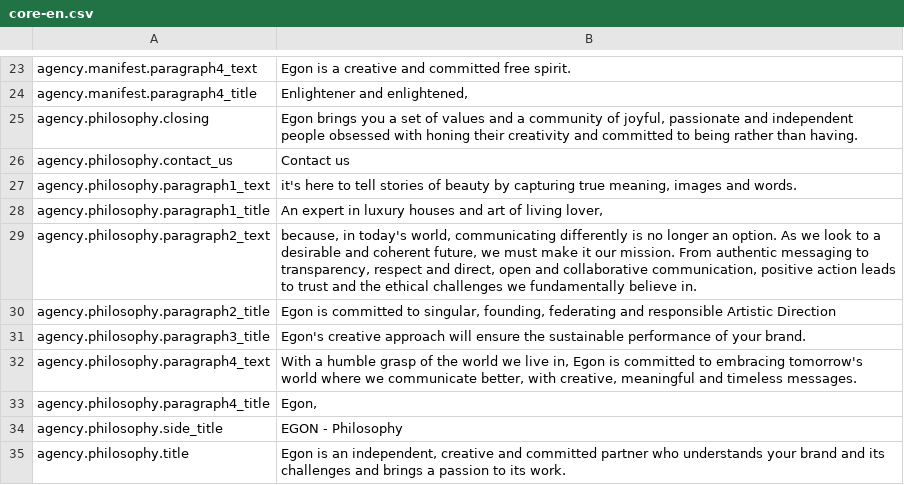
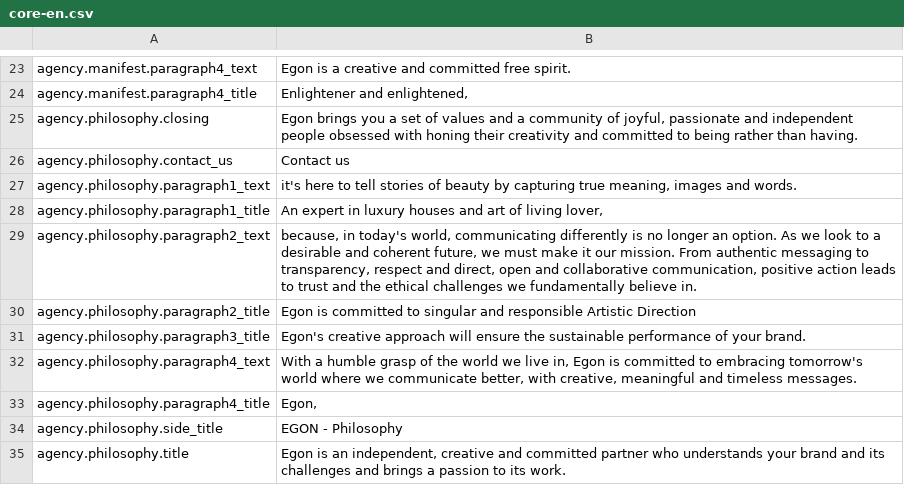
Before and after one commit to Robloche/egon, a CSV file: locales-sources/core-en.csv, drawn as a sheet; only a part is shown, gaps mark what is left out.

```diff
--- a/locales-sources/core-en.csv
+++ b/locales-sources/core-en.csv
@@ -29,3 +29,3 @@ agency.philosophy.paragraph1_title;An expert in luxury houses and art of living
 agency.philosophy.paragraph2_text;because, in today's world, communicating differently is no longer an option. As we look to a desirable and coherent future, we must make it our mission. From authentic messaging to transparency, respect and direct, open and collaborative communication, positive action leads to trust and the ethical challenges we fundamentally believe in.
-agency.philosophy.paragraph2_title;Egon is committed to singular, founding, federating and responsible Artistic Direction
+agency.philosophy.paragraph2_title;Egon is committed to singular and responsible Artistic Direction
 agency.philosophy.paragraph3_title;Egon's creative approach will ensure the sustainable performance of your brand.
```
Also changed, not shown: locales-sources/core-fr.csv, locales-sources/core-it.csv.
